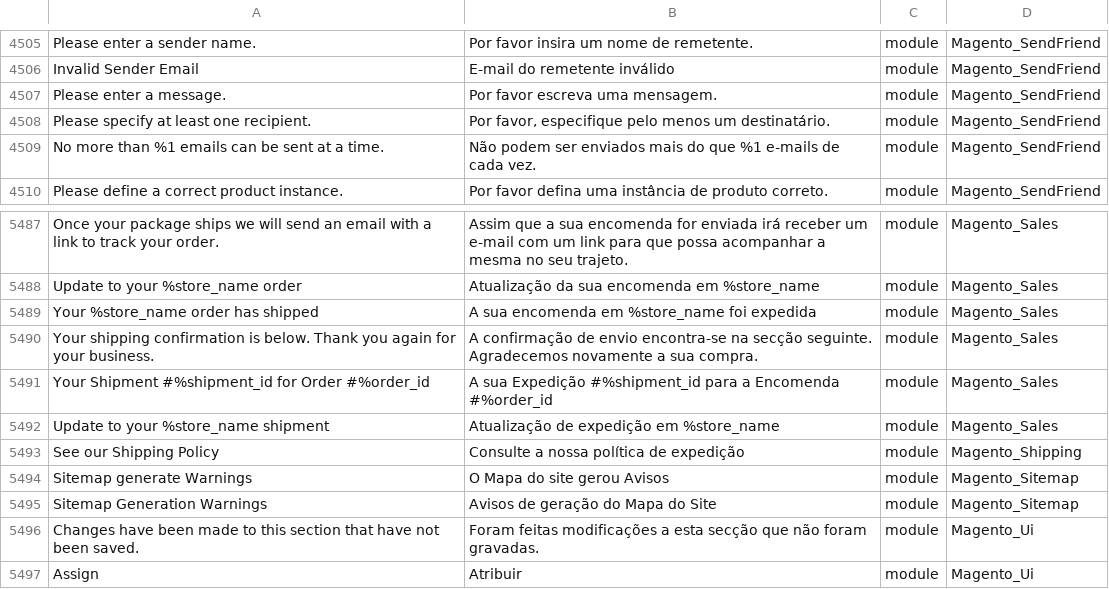
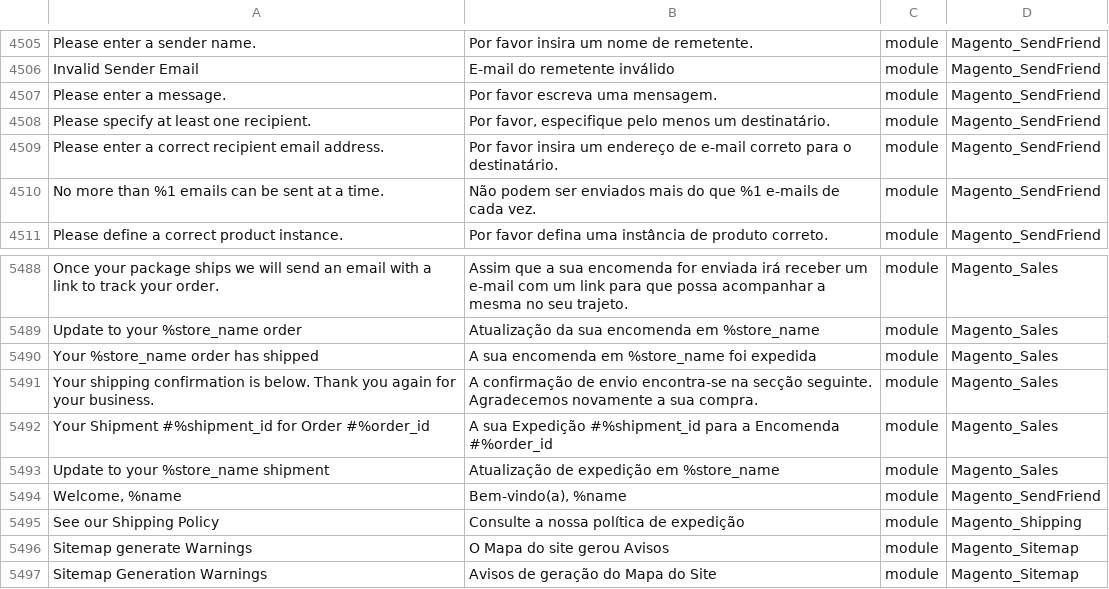
Before and after one commit to Magento2Translations/language_pt_pt, a CSV file: pt_PT.csv, drawn as a sheet; only a part is shown, gaps mark what is left out; the shorter side is filled out with more unchanged rows; the diff names each change by its address in the sheet, - before the commit and + after, or states it on an @@ line.

```diff
--- a/pt_PT.csv
+++ b/pt_PT.csv
+row 4509: Please enter a correct recipient email address. | Por favor insira um endereço de e-mail correto para o destinatário. | module | Magento_SendFriend
+row 5494: Welcome, %name | Bem-vindo(a), %name | module | Magento_SendFriend
```
Also changed, not shown: 1 other file.
